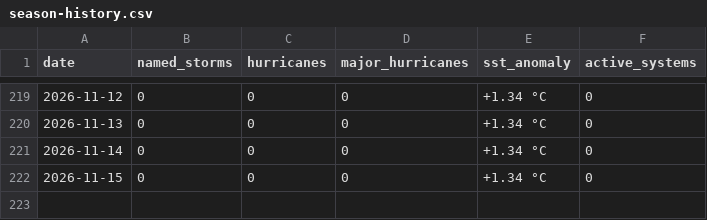
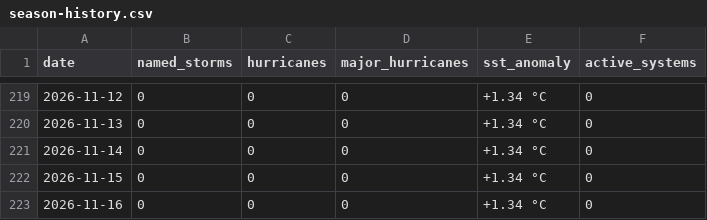
Before and after one commit to rushmarshall/Caribbean-Coastal-Resilience, a CSV file: docs/season-history.csv, drawn as a sheet; only a part is shown, gaps mark what is left out.

```diff
--- a/docs/season-history.csv
+++ b/docs/season-history.csv
@@ -222 +222,2 @@ date,named_storms,hurricanes,major_hurricanes,sst_anomaly,active_systems
 2026-11-15,0,0,0,+1.34 °C,0
+2026-11-16,0,0,0,+1.34 °C,0
```
Also changed, not shown: 1 other file.
